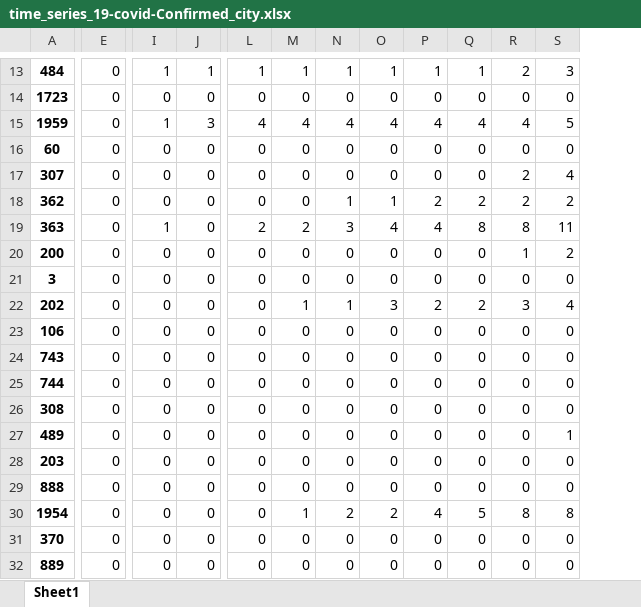
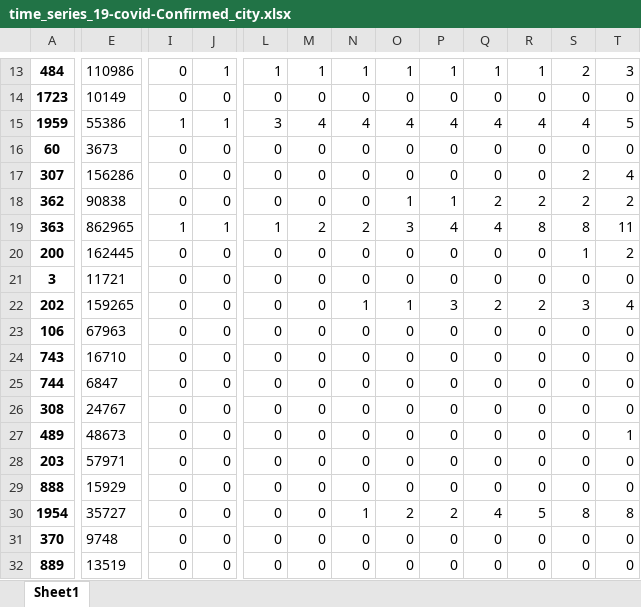
Before and after one commit to JieeHu/COVID-19-NLDATA, an Excel workbook: rivm_covid_19_data/rivm_covid_19_time_series/time_series_19-covid-Confirmed_city.xlsx, sheet Sheet1, drawn as a sheet; only a part is shown, gaps mark what is left out; values as stored, in another font and other column widths than the file's, no borders; removed rows and columns are numbered as before the commit, all else as after; the diff covers the shown part only; the diff names each change by its address in the sheet, - before the commit and + after, or states it on an @@ line.

```diff
--- a/rivm_covid_19_data/rivm_covid_19_time_series/time_series_19-covid-Confirmed_city.xlsx (sheet Sheet1)
+++ b/rivm_covid_19_data/rivm_covid_19_time_series/time_series_19-covid-Confirmed_city.xlsx (sheet Sheet1)
-column E, rows 13-32: all 0
+column E, rows 13-32: 110986 | 10149 | 55386 | 3673 | 156286 | 90838 | 862965 | 162445 | 11721 | 159265 | 67963 | 16710 | 6847 | 24767 | 48673 | 57971 | 15929 | 35727 | 9748 | 13519
+column T, rows 13-32: 3 | 0 | 5 | 0 | 4 | 2 | 11 | 2 | 0 | 4 | 0 | 0 | 0 | 0 | 1 | 0 | 0 | 8 | 0 | 0
-I13: 1
+I13: 0
-R13: 2
+R13: 1
-S13: 3
+S13: 2
-J15: 3
+J15: 1
-L15: 4
+L15: 3
-S15: 5
+S15: 4
-R17: 2
+R17: 0
-S17: 4
+S17: 2
-N18: 1
+N18: 0
-P18: 2
+P18: 1
-J19: 0
+J19: 1
-L19: 2
+L19: 1
-N19: 3
+N19: 2
-O19: 4
+O19: 3
-Q19: 8
+Q19: 4
-S19: 11
+S19: 8
-R20: 1
+R20: 0
-S20: 2
+S20: 1
-M22: 1
+M22: 0
-O22: 3
+O22: 1
-P22: 2
+P22: 3
-R22: 3
+R22: 2
-S22: 4
+S22: 3
-S27: 1
+S27: 0
-M30: 1
+M30: 0
-N30: 2
+N30: 1
-P30: 4
+P30: 2
-Q30: 5
+Q30: 4
-R30: 8
+R30: 5
```
Also changed, not shown: 367 edited cells elsewhere in this sheet, rivm_covid_19_data/rivm_covid_19_time_series/time_series_19-covid-Confirmed_province.xlsx, 3 other files.
